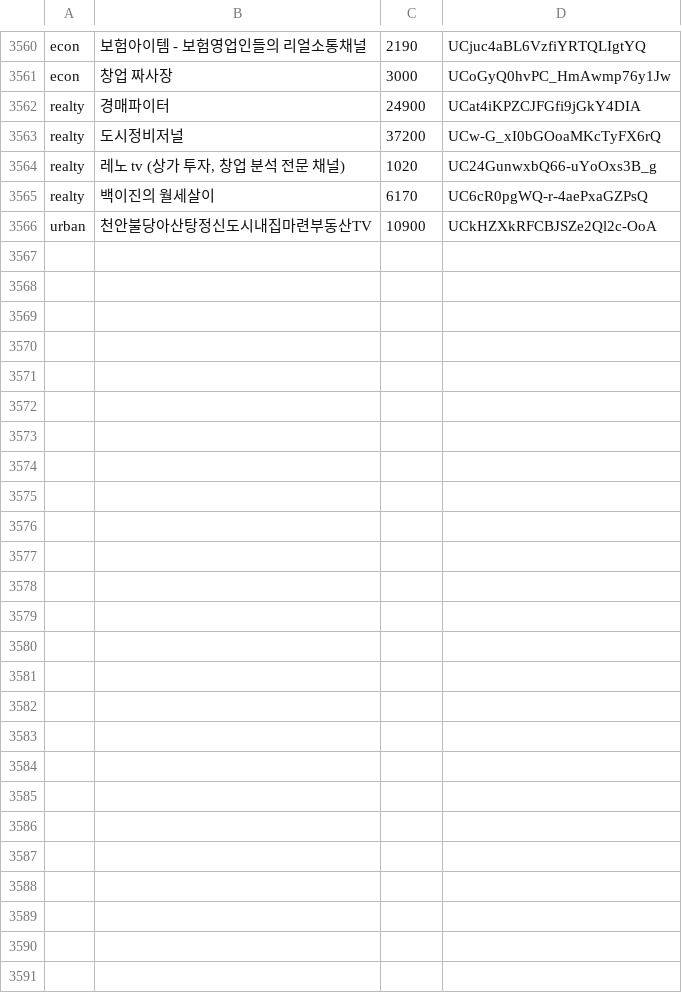
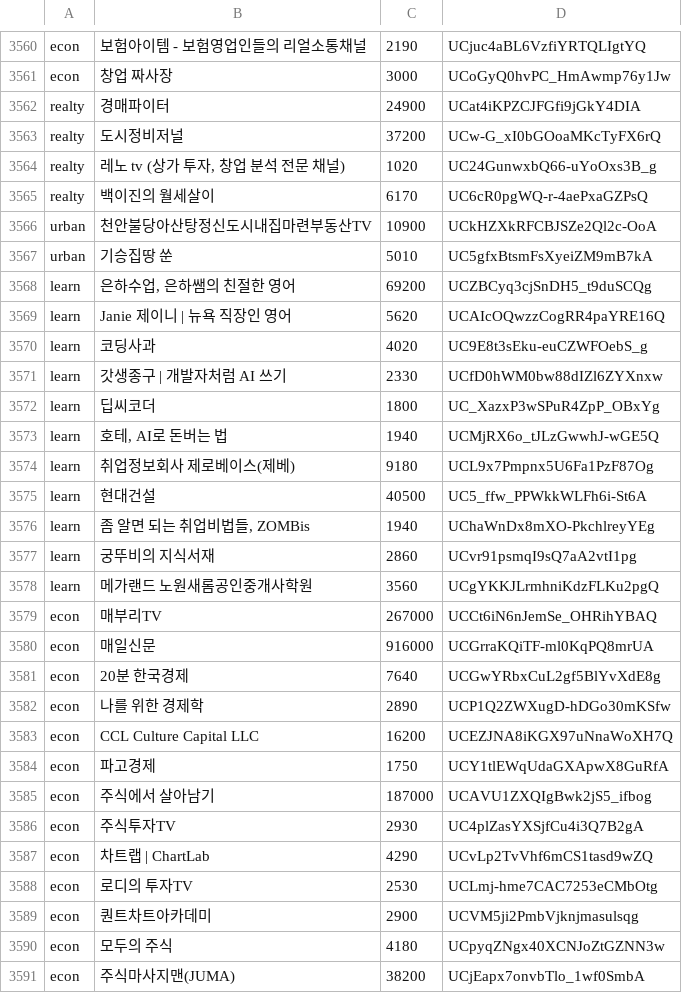
Before and after one commit to ddakshe/minilabs-data-hub, a TSV file: channels/pending-classify.tsv, drawn as a sheet; only a part is shown, gaps mark what is left out; the diff names each change by its address in the sheet, - before the commit and + after, or states it on an @@ line.

```diff
--- a/channels/pending-classify.tsv
+++ b/channels/pending-classify.tsv
+row 3567: urban | 기승집땅 쑨 | 5010 | UC5gfxBtsmFsXyeiZM9mB7kA
+row 3568: learn | 은하수업, 은하쌤의 친절한 영어 | 69200 | UCZBCyq3cjSnDH5_t9duSCQg
+row 3569: learn | Janie 제이니 | 뉴욕 직장인 영어 | 5620 | UCAIcOQwzzCogRR4paYRE16Q
+row 3570: learn | 코딩사과 | 4020 | UC9E8t3sEku-euCZWFOebS_g
+row 3571: learn | 갓생종구 | 개발자처럼 AI 쓰기 | 2330 | UCfD0hWM0bw88dIZl6ZYXnxw
+row 3572: learn | 딥씨코더 | 1800 | UC_XazxP3wSPuR4ZpP_OBxYg
+row 3573: learn | 호테, AI로 돈버는 법 | 1940 | UCMjRX6o_tJLzGwwhJ-wGE5Q
+row 3574: learn | 취업정보회사 제로베이스(제베) | 9180 | UCL9x7Pmpnx5U6Fa1PzF87Og
+row 3575: learn | 현대건설 | 40500 | UC5_ffw_PPWkkWLFh6i-St6A
+row 3576: learn | 좀 알면 되는 취업비법들, ZOMBis | 1940 | UChaWnDx8mXO-PkchlreyYEg
+row 3577: learn | 궁뚜비의 지식서재 | 2860 | UCvr91psmqI9sQ7aA2vtI1pg
+row 3578: learn | 메가랜드 노원새롬공인중개사학원 | 3560 | UCgYKKJLrmhniKdzFLKu2pgQ
+row 3579: econ | 매부리TV | 267000 | UCCt6iN6nJemSe_OHRihYBAQ
+row 3580: econ | 매일신문 | 916000 | UCGrraKQiTF-ml0KqPQ8mrUA
+row 3581: econ | 20분 한국경제 | 7640 | UCGwYRbxCuL2gf5BlYvXdE8g
+row 3582: econ | 나를 위한 경제학 | 2890 | UCP1Q2ZWXugD-hDGo30mKSfw
+row 3583: econ | CCL Culture Capital LLC | 16200 | UCEZJNA8iKGX97uNnaWoXH7Q
+row 3584: econ | 파고경제 | 1750 | UCY1tlEWqUdaGXApwX8GuRfA
+row 3585: econ | 주식에서 살아남기 | 187000 | UCAVU1ZXQIgBwk2jS5_ifbog
+row 3586: econ | 주식투자TV | 2930 | UC4plZasYXSjfCu4i3Q7B2gA
+row 3587: econ | 차트랩 | ChartLab | 4290 | UCvLp2TvVhf6mCS1tasd9wZQ
+row 3588: econ | 로디의 투자TV | 2530 | UCLmj-hme7CAC7253eCMbOtg
+row 3589: econ | 퀀트차트아카데미 | 2900 | UCVM5ji2PmbVjknjmasulsqg
+row 3590: econ | 모두의 주식 | 4180 | UCpyqZNgx40XCNJoZtGZNN3w
+row 3591: econ | 주식마사지맨(JUMA) | 38200 | UCjEapx7onvbTlo_1wf0SmbA
```
Also changed, not shown: 10 other files.
